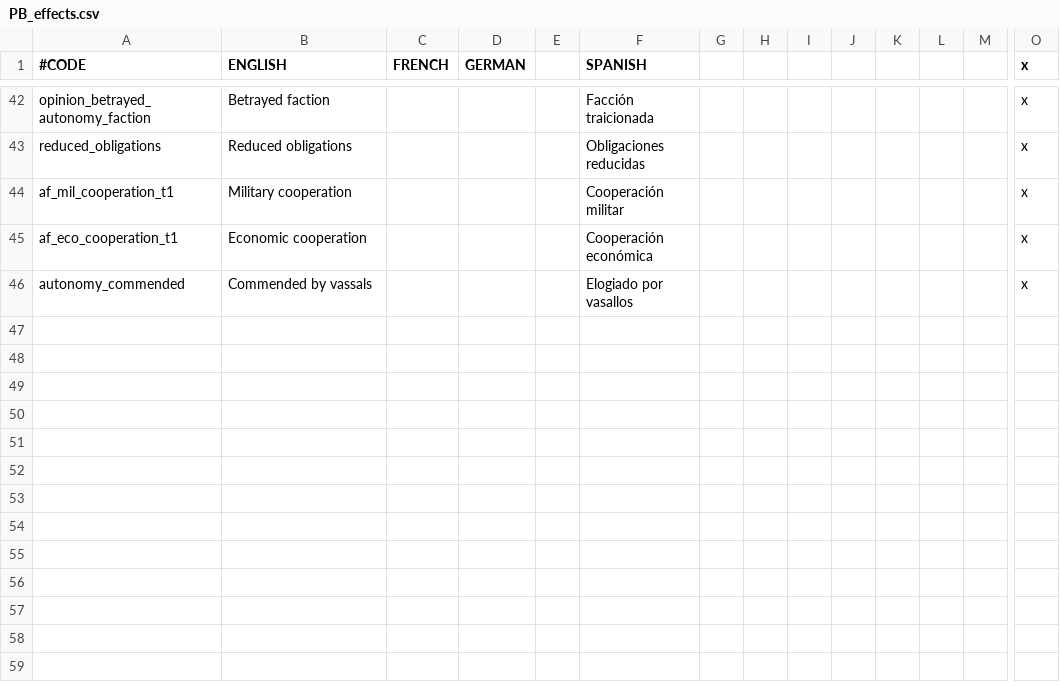
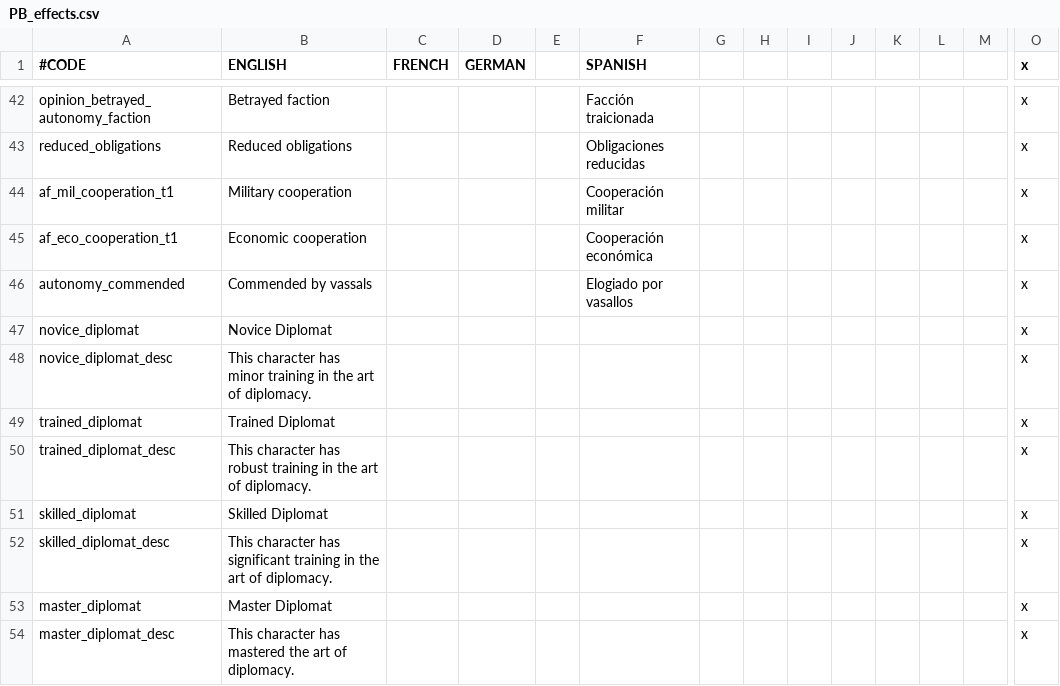
Before and after one commit to Meneth/PB-git, a CSV file: ProjectBalance/localisation/PB_effects.csv, drawn as a sheet; only a part is shown, gaps mark what is left out; rows hold the shown columns only; the diff names each change by its address in the sheet, - before the commit and + after, or states it on an @@ line.

Commit message:
DIP: Added traits and localisation

```diff
--- a/ProjectBalance/localisation/PB_effects.csv
+++ b/ProjectBalance/localisation/PB_effects.csv
+row 47: novice_diplomat | Novice Diplomat |  |  |  |  |  |  |  |  |  |  |  | x
+row 48: novice_diplomat_desc | This character has minor training in the art of diplomacy. |  |  |  |  |  |  |  |  |  |  |  | x
+row 49: trained_diplomat | Trained Diplomat |  |  |  |  |  |  |  |  |  |  |  | x
+row 50: trained_diplomat_desc | This character has robust training in the art of diplomacy. |  |  |  |  |  |  |  |  |  |  |  | x
+row 51: skilled_diplomat | Skilled Diplomat |  |  |  |  |  |  |  |  |  |  |  | x
+row 52: skilled_diplomat_desc | This character has significant training in the art of diplomacy. |  |  |  |  |  |  |  |  |  |  |  | x
+row 53: master_diplomat | Master Diplomat |  |  |  |  |  |  |  |  |  |  |  | x
+row 54: master_diplomat_desc | This character has mastered the art of diplomacy. |  |  |  |  |  |  |  |  |  |  |  | x
```
Also changed, not shown: 1 other file.
